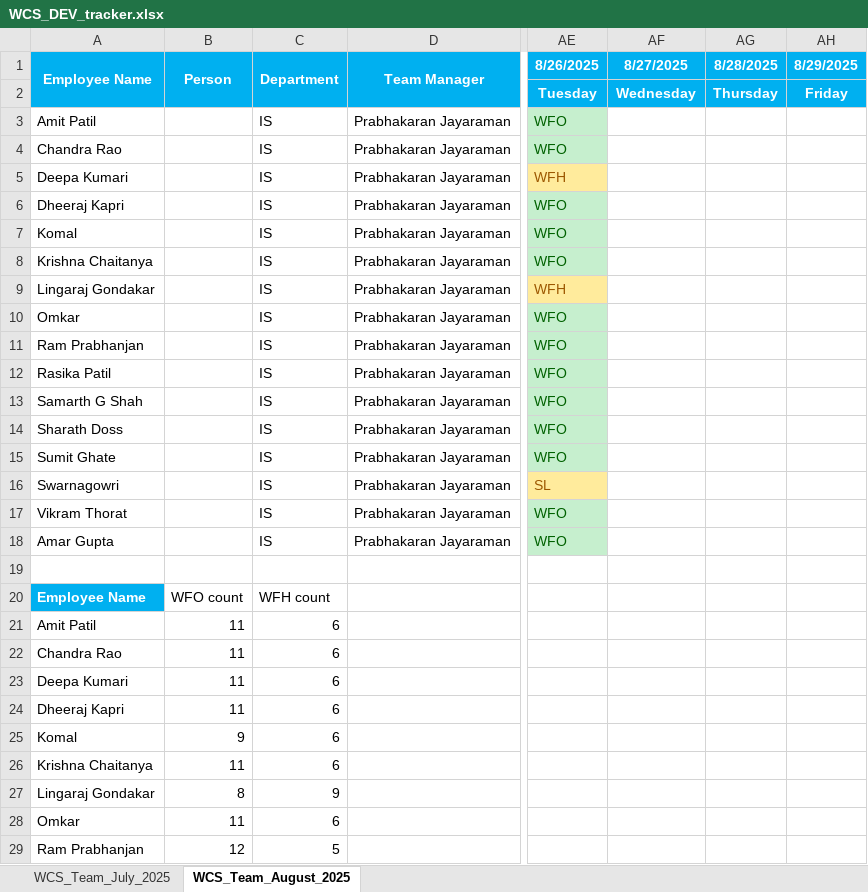
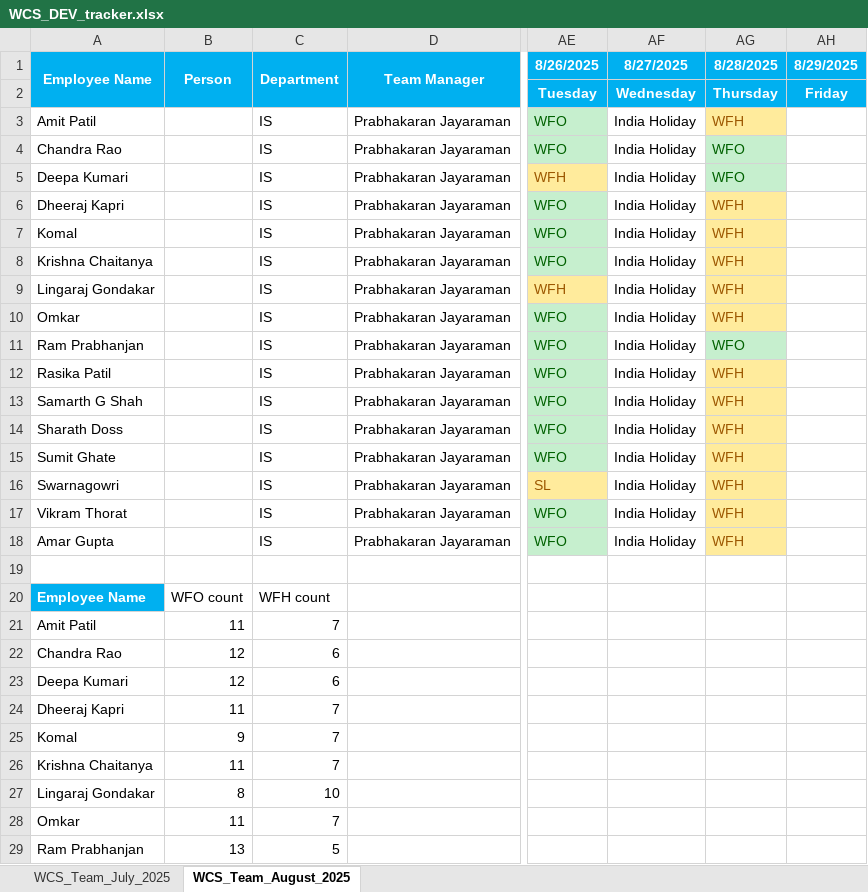
Before and after one commit to rethinsilvester/wfo-tracker, an Excel workbook: data/wcs-dev/WCS_DEV_tracker.xlsx, sheet WCS_Team_August_2025, drawn as a sheet; only a part is shown, gaps mark what is left out; values as stored, in another font and other column widths than the file's, no borders; conditional formats not drawn; the diff covers the shown part only; the diff names each change by its address in the sheet, - before the commit and + after, or states it on an @@ line.

```diff
--- a/data/wcs-dev/WCS_DEV_tracker.xlsx (sheet WCS_Team_August_2025)
+++ b/data/wcs-dev/WCS_DEV_tracker.xlsx (sheet WCS_Team_August_2025)
-AF3:AF18 (8/27/2025): (empty)
+AF3:AF18 (8/27/2025): India Holiday
-AG3 (8/28/2025): (empty)
+AG3 (8/28/2025): WFH
-AG3 fill: none
+AG3 fill: #FFEB9C
-AG4:AG5 (8/28/2025): (empty)
+AG4:AG5 (8/28/2025): WFO
-AG4:AG5 fill: none
+AG4:AG5 fill: #C6EFCE
-AG6:AG10 (8/28/2025): (empty)
+AG6:AG10 (8/28/2025): WFH
-AG6:AG10 fill: none
+AG6:AG10 fill: #FFEB9C
-AG11 (8/28/2025): (empty)
+AG11 (8/28/2025): WFO
-AG11 fill: none
+AG11 fill: #C6EFCE
-AG12:AG18 (8/28/2025): (empty)
+AG12:AG18 (8/28/2025): WFH
-AG12:AG18 fill: none
+AG12:AG18 fill: #FFEB9C
-C21 (Department): 6
+C21 (Department): 7
-B22:B23 (Person): 11
+B22:B23 (Person): 12
-C24:C26 (Department): 6
+C24:C26 (Department): 7
-C27 (Department): 9
+C27 (Department): 10
-C28 (Department): 6
+C28 (Department): 7
-B29 (Person): 12
+B29 (Person): 13
```
Also changed, not shown: 7 edited cells elsewhere in this sheet, 1 other file.
